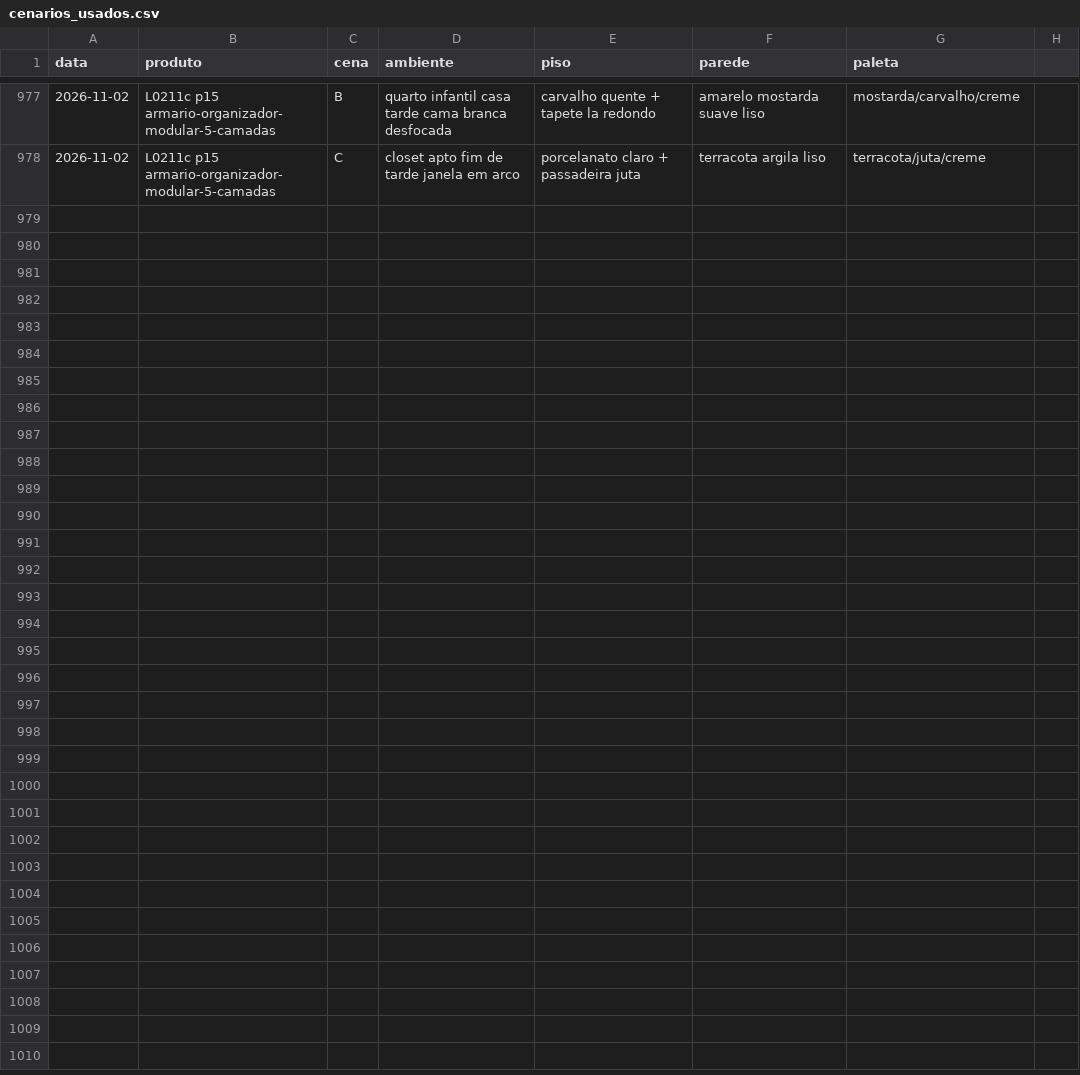
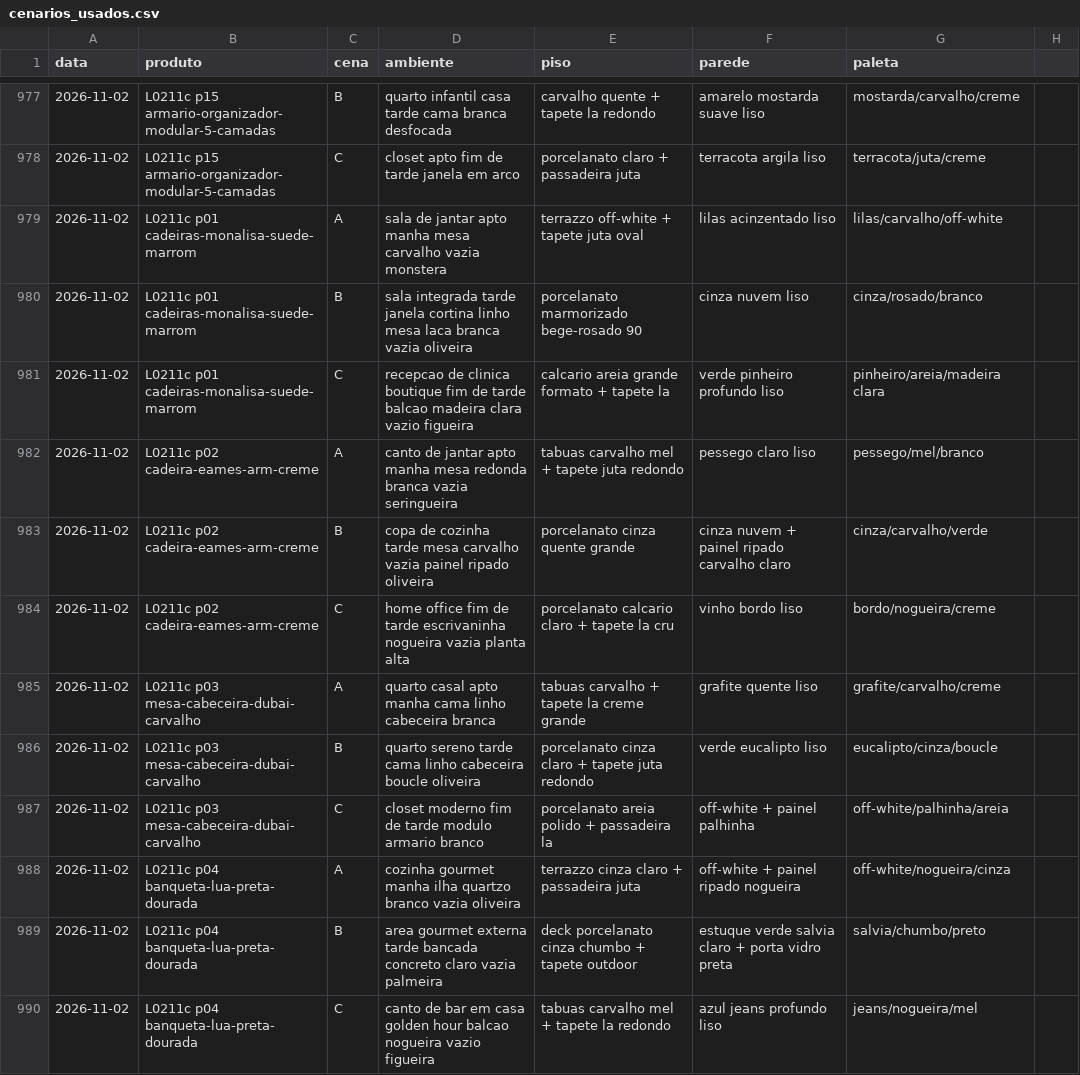
Before and after one commit to paolaspeed6/Fabrica-ugc, a CSV file: agentes/aprendizado/cenarios_usados.csv, drawn as a sheet; only a part is shown, gaps mark what is left out; the diff covers the shown part only; the diff names each change by its address in the sheet, - before the commit and + after, or states it on an @@ line.

```diff
--- a/agentes/aprendizado/cenarios_usados.csv
+++ b/agentes/aprendizado/cenarios_usados.csv
+row 979: 2026-11-02 | L0211c p01 cadeiras-monalisa-suede-marrom | A | sala de jantar apto manha mesa carvalho vazia monstera | terrazzo off-white + tapete juta oval | lilas acinzentado liso | lilas/carvalho/off-white
+row 980: 2026-11-02 | L0211c p01 cadeiras-monalisa-suede-marrom | B | sala integrada tarde janela cortina linho mesa laca branca vazia oliveira | porcelanato marmorizado bege-rosado 90 | cinza nuvem liso | cinza/rosado/branco
+row 981: 2026-11-02 | L0211c p01 cadeiras-monalisa-suede-marrom | C | recepcao de clinica boutique fim de tarde balcao madeira clara vazio figueira | calcario areia grande formato + tapete la | verde pinheiro profundo liso | pinheiro/areia/madeira clara
+row 982: 2026-11-02 | L0211c p02 cadeira-eames-arm-creme | A | canto de jantar apto manha mesa redonda branca vazia seringueira | tabuas carvalho mel + tapete juta redondo | pessego claro liso | pessego/mel/branco
+row 983: 2026-11-02 | L0211c p02 cadeira-eames-arm-creme | B | copa de cozinha tarde mesa carvalho vazia painel ripado oliveira | porcelanato cinza quente grande | cinza nuvem + painel ripado carvalho claro | cinza/carvalho/verde
+row 984: 2026-11-02 | L0211c p02 cadeira-eames-arm-creme | C | home office fim de tarde escrivaninha nogueira vazia planta alta | porcelanato calcario claro + tapete la cru | vinho bordo liso | bordo/nogueira/creme
+row 985: 2026-11-02 | L0211c p03 mesa-cabeceira-dubai-carvalho | A | quarto casal apto manha cama linho cabeceira branca | tabuas carvalho + tapete la creme grande | grafite quente liso | grafite/carvalho/creme
+row 986: 2026-11-02 | L0211c p03 mesa-cabeceira-dubai-carvalho | B | quarto sereno tarde cama linho cabeceira boucle oliveira | porcelanato cinza claro + tapete juta redondo | verde eucalipto liso | eucalipto/cinza/boucle
+row 987: 2026-11-02 | L0211c p03 mesa-cabeceira-dubai-carvalho | C | closet moderno fim de tarde modulo armario branco | porcelanato areia polido + passadeira la | off-white + painel palhinha | off-white/palhinha/areia
+row 988: 2026-11-02 | L0211c p04 banqueta-lua-preta-dourada | A | cozinha gourmet manha ilha quartzo branco vazia oliveira | terrazzo cinza claro + passadeira juta | off-white + painel ripado nogueira | off-white/nogueira/cinza
+row 989: 2026-11-02 | L0211c p04 banqueta-lua-preta-dourada | B | area gourmet externa tarde bancada concreto claro vazia palmeira | deck porcelanato cinza chumbo + tapete outdoor | estuque verde salvia claro + porta vidro preta | salvia/chumbo/preto
+row 990: 2026-11-02 | L0211c p04 banqueta-lua-preta-dourada | C | canto de bar em casa golden hour balcao nogueira vazio figueira | tabuas carvalho mel + tapete la redondo | azul jeans profundo liso | jeans/nogueira/mel
```
Also changed, not shown: 12 added rows elsewhere in this file.
